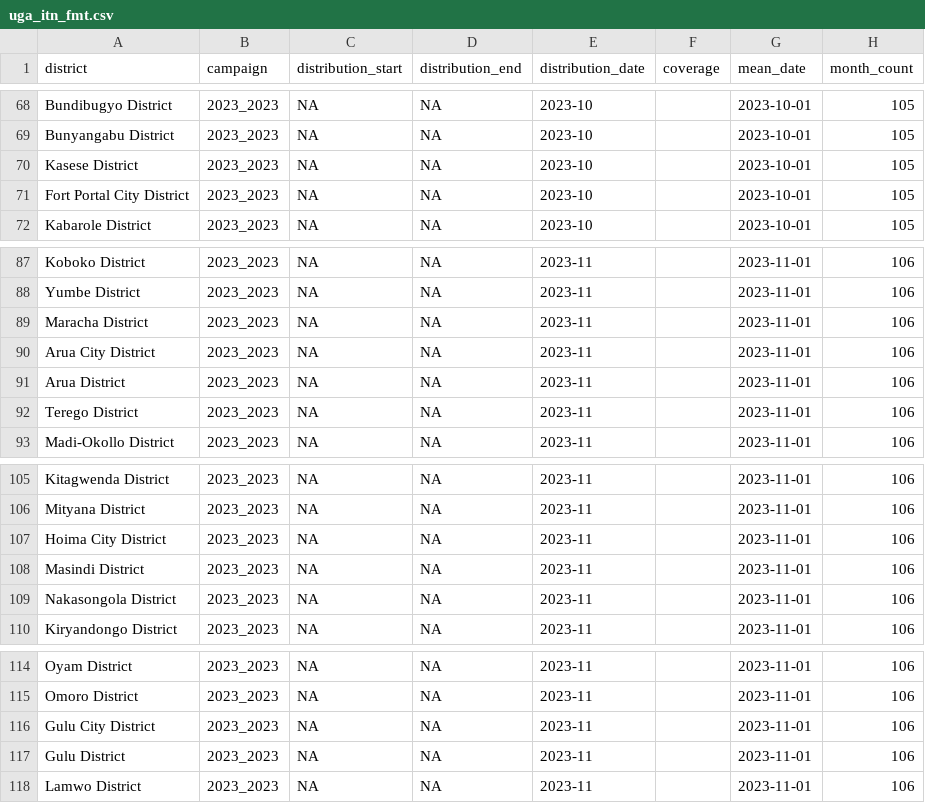
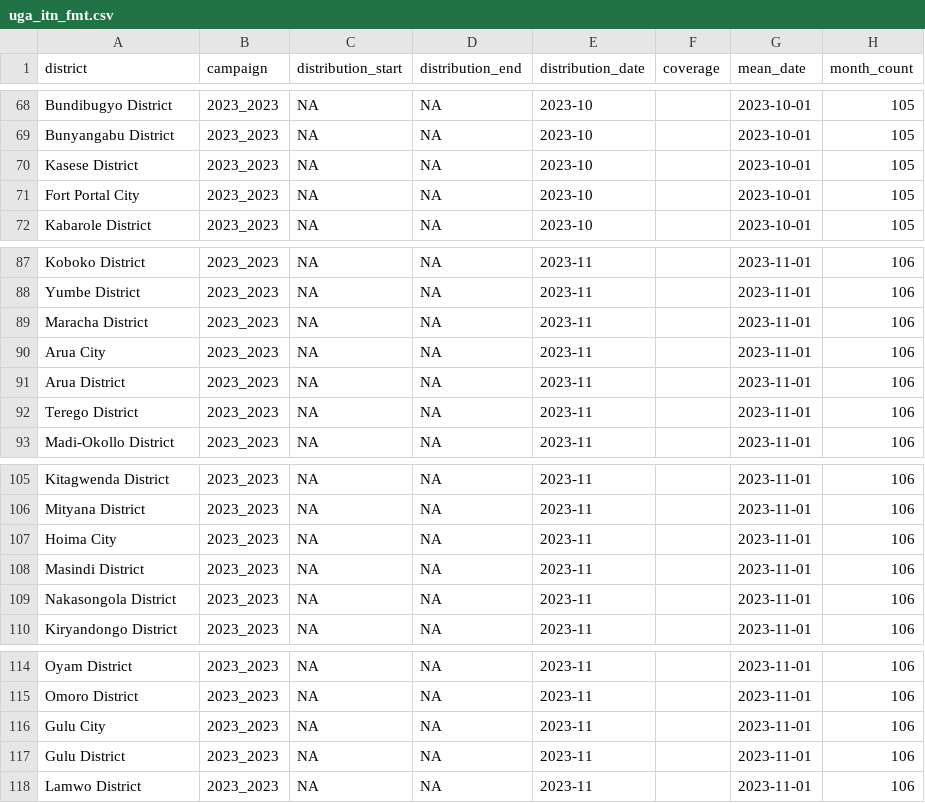
Before and after one commit to dd-harp/ramp.uganda, a CSV file: data-raw/uga_itn_fmt.csv, drawn as a sheet; only a part is shown, gaps mark what is left out; the diff covers the shown part only; the diff names each change by its address in the sheet, - before the commit and + after, or states it on an @@ line.

```diff
--- a/data-raw/uga_itn_fmt.csv
+++ b/data-raw/uga_itn_fmt.csv
-A71 (district): Fort Portal City District
+A71 (district): Fort Portal City
-A90 (district): Arua City District
+A90 (district): Arua City
-A107 (district): Hoima City District
+A107 (district): Hoima City
-A116 (district): Gulu City District
+A116 (district): Gulu City
```
Also changed, not shown: 6 edited cells elsewhere in this file, 22 other files.
